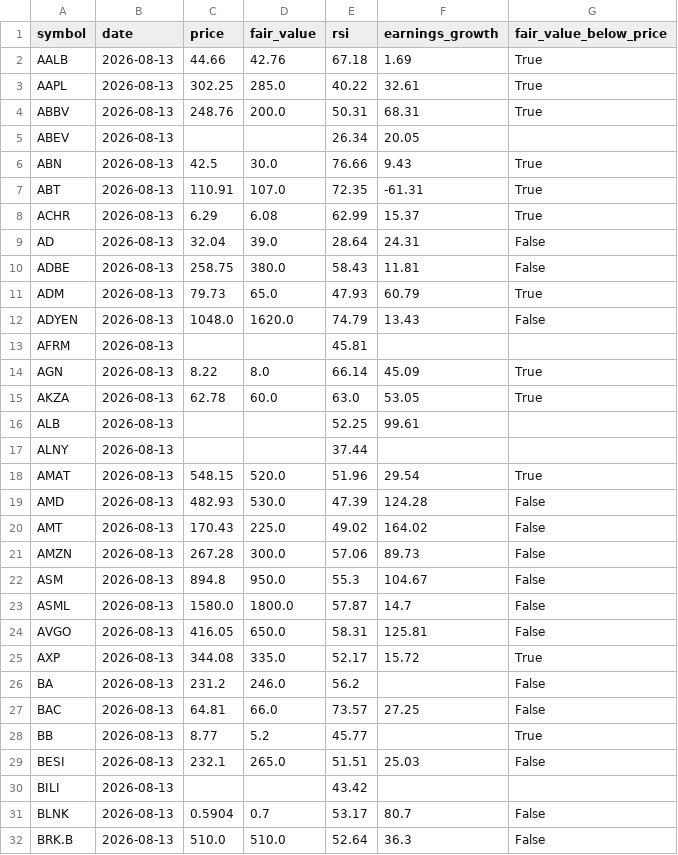
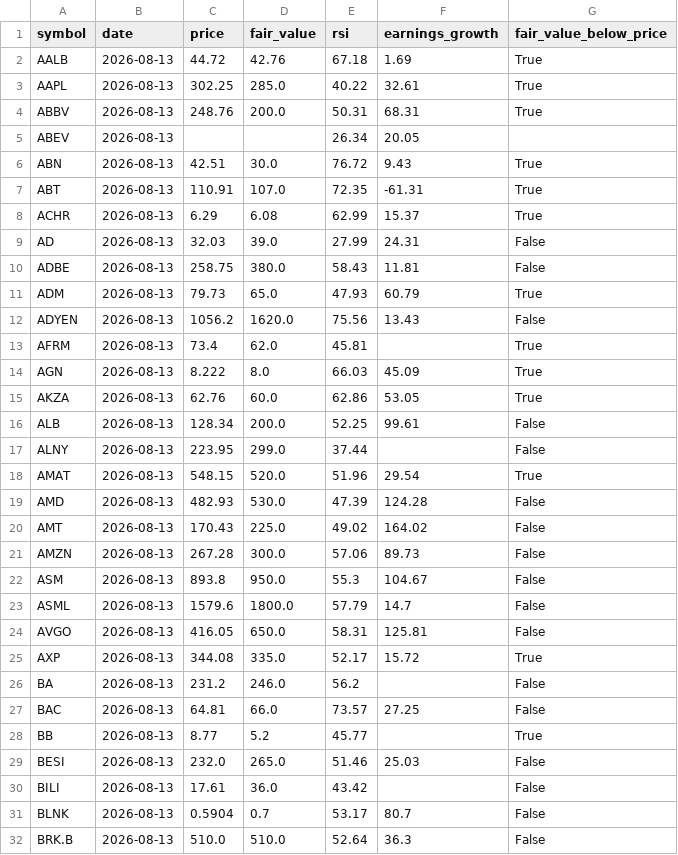
Before and after one commit to Bas-de-G/stock_rsi_screener, a CSV file: data/latest.csv, drawn as a sheet; only a part is shown; the diff covers the shown part only.

```diff
--- a/data/latest.csv
+++ b/data/latest.csv
@@ -1,3 +1,3 @@
 symbol,date,price,fair_value,rsi,earnings_growth,fair_value_below_price
-AALB,2026-08-13,44.66,42.76,67.18,1.69,True
+AALB,2026-08-13,44.72,42.76,67.18,1.69,True
 AAPL,2026-08-13,302.25,285.0,40.22,32.61,True
@@ -5,14 +5,14 @@ ABBV,2026-08-13,248.76,200.0,50.31,68.31,True
 ABEV,2026-08-13,,,26.34,20.05,
-ABN,2026-08-13,42.5,30.0,76.66,9.43,True
+ABN,2026-08-13,42.51,30.0,76.72,9.43,True
 ABT,2026-08-13,110.91,107.0,72.35,-61.31,True
 ACHR,2026-08-13,6.29,6.08,62.99,15.37,True
-AD,2026-08-13,32.04,39.0,28.64,24.31,False
+AD,2026-08-13,32.03,39.0,27.99,24.31,False
 ADBE,2026-08-13,258.75,380.0,58.43,11.81,False
 ADM,2026-08-13,79.73,65.0,47.93,60.79,True
-ADYEN,2026-08-13,1048.0,1620.0,74.79,13.43,False
-AFRM,2026-08-13,,,45.81,,
-AGN,2026-08-13,8.22,8.0,66.14,45.09,True
-AKZA,2026-08-13,62.78,60.0,63.0,53.05,True
-ALB,2026-08-13,,,52.25,99.61,
-ALNY,2026-08-13,,,37.44,,
+ADYEN,2026-08-13,1056.2,1620.0,75.56,13.43,False
+AFRM,2026-08-13,73.4,62.0,45.81,,True
+AGN,2026-08-13,8.222,8.0,66.03,45.09,True
+AKZA,2026-08-13,62.76,60.0,62.86,53.05,True
+ALB,2026-08-13,128.34,200.0,52.25,99.61,False
+ALNY,2026-08-13,223.95,299.0,37.44,,False
 AMAT,2026-08-13,548.15,520.0,51.96,29.54,True
@@ -21,4 +21,4 @@ AMT,2026-08-13,170.43,225.0,49.02,164.02,False
 AMZN,2026-08-13,267.28,300.0,57.06,89.73,False
-ASM,2026-08-13,894.8,950.0,55.3,104.67,False
-ASML,2026-08-13,1580.0,1800.0,57.87,14.7,False
+ASM,2026-08-13,893.8,950.0,55.3,104.67,False
+ASML,2026-08-13,1579.6,1800.0,57.79,14.7,False
 AVGO,2026-08-13,416.05,650.0,58.31,125.81,False
@@ -28,4 +28,4 @@ BAC,2026-08-13,64.81,66.0,73.57,27.25,False
 BB,2026-08-13,8.77,5.2,45.77,,True
-BESI,2026-08-13,232.1,265.0,51.51,25.03,False
-BILI,2026-08-13,,,43.42,,
+BESI,2026-08-13,232.0,265.0,51.46,25.03,False
+BILI,2026-08-13,17.61,36.0,43.42,,False
 BLNK,2026-08-13,0.5904,0.7,53.17,80.7,False
```
Also changed, not shown: 68 edited cells elsewhere in this file, data/signals.csv, 1 other file.
